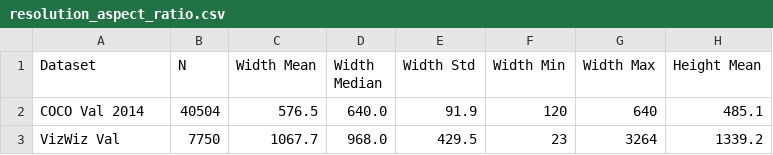
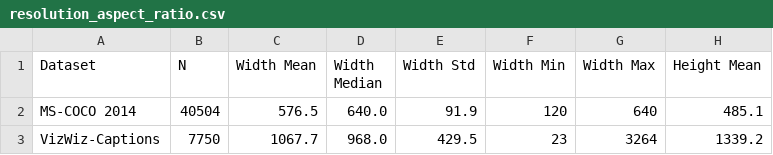
Before and after one commit to NxThnh/EDA-coco-vizz, a CSV file: eda_results/tables/resolution_aspect_ratio.csv, drawn as a sheet; only a part is shown; the diff names each change by its address in the sheet, - before the commit and + after, or states it on an @@ line.

```diff
--- a/eda_results/tables/resolution_aspect_ratio.csv
+++ b/eda_results/tables/resolution_aspect_ratio.csv
-A2 (Dataset): COCO Val 2014
+A2 (Dataset): MS-COCO 2014
-A3 (Dataset): VizWiz Val
+A3 (Dataset): VizWiz-Captions
```
Also changed, not shown: eda_results/tables/caption_stats.csv, 5 other files.
